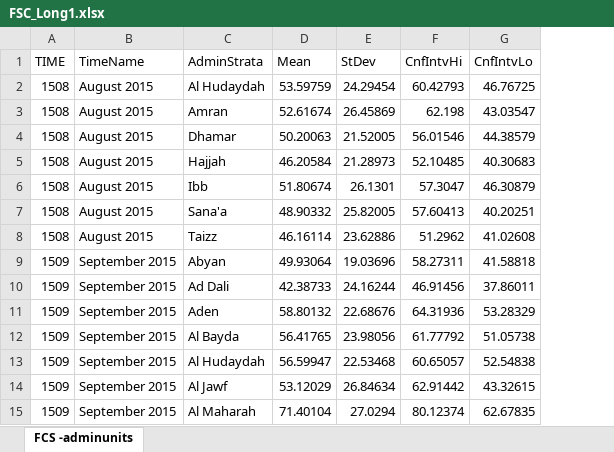
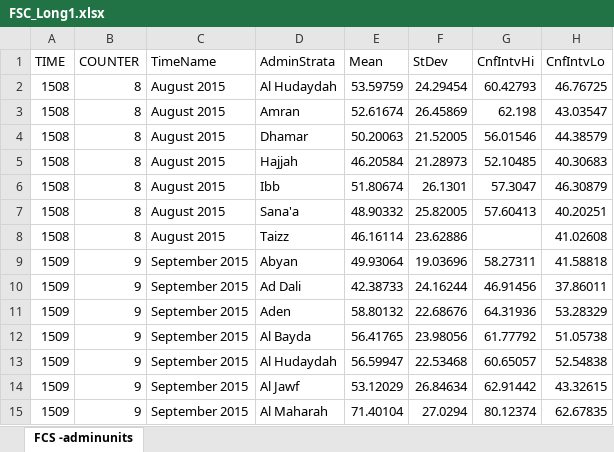
Before and after one commit to azgoheer/Yemen, an Excel workbook: FSC_Long1.xlsx, sheet FCS -adminunits, drawn as a sheet; only a part is shown; values as stored, in another font and other column widths than the file's, no borders; addresses are those after the commit; the diff names each change by its address in the sheet, - before the commit and + after, or states it on an @@ line.

```diff
--- a/FSC_Long1.xlsx (sheet FCS -adminunits)
+++ b/FSC_Long1.xlsx (sheet FCS -adminunits)
+column B (COUNTER), rows 2-15: 8 | 8 | 8 | 8 | 8 | 8 | 8 | 9 | 9 | 9 | 9 | 9 | 9 | 9
-G8 (CnfIntvHi): 51.2962
+G8 (CnfIntvHi): (empty)
```
Also changed, not shown: 4 other files.
